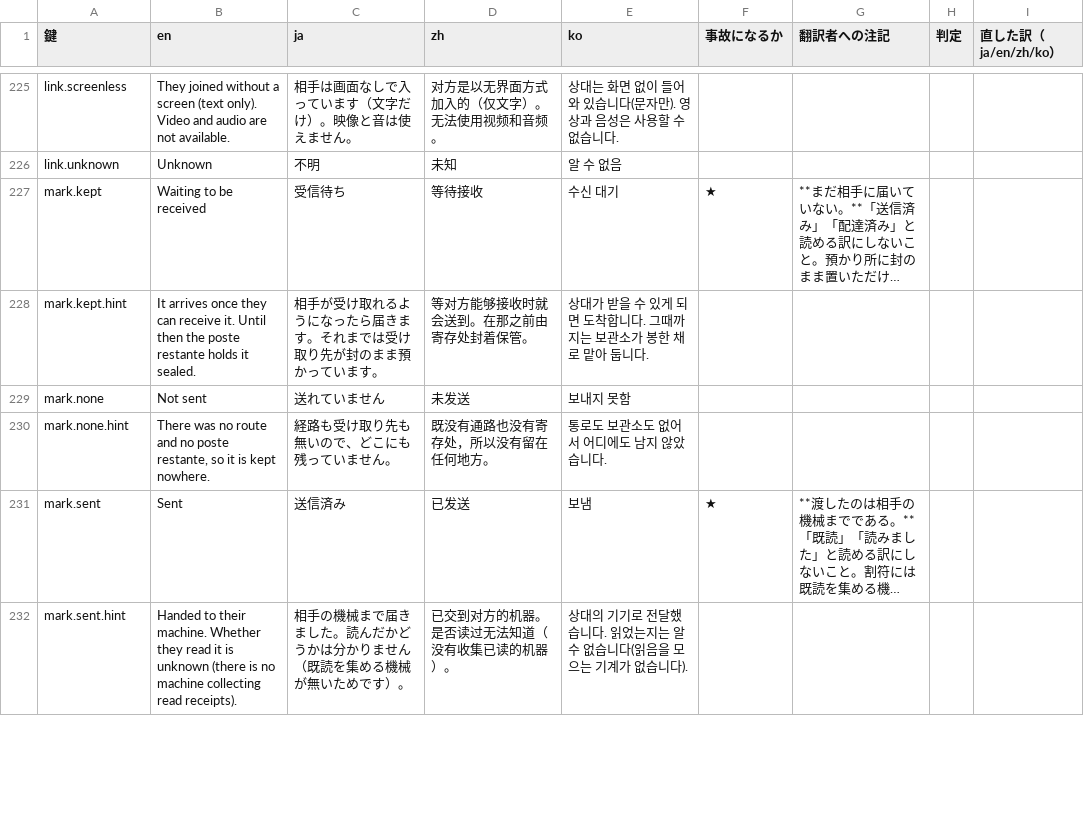
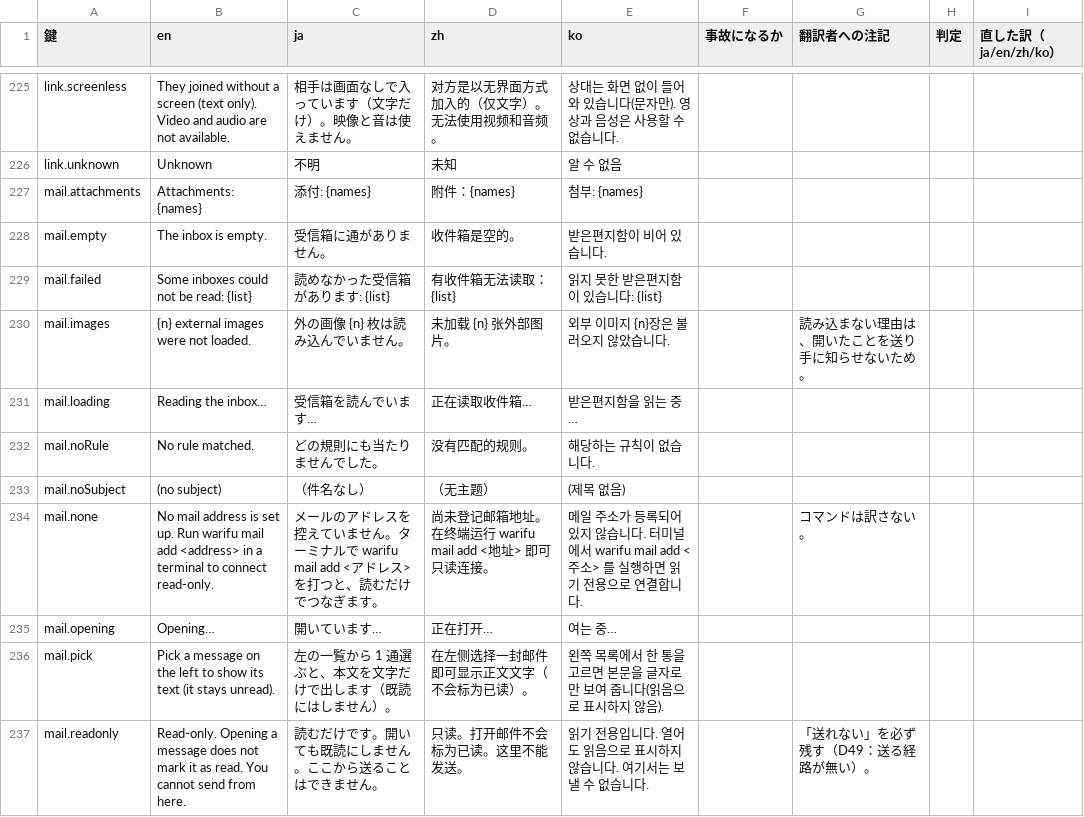
Before and after one commit to meta-taro/warifu, a TSV file: docs/i18n-review.tsv, drawn as a sheet; only a part is shown, gaps mark what is left out; the shorter side is filled out with more unchanged rows; long unchanged cells end in …; the diff covers the shown part only.

```diff
--- a/docs/i18n-review.tsv
+++ b/docs/i18n-review.tsv
@@ -226 +226,12 @@ link.screenless	They joined without a screen (text only). Video and audio are no
 link.unknown	Unknown	不明	未知	알 수 없음				
+mail.attachments	Attachments: {names}	添付: {names}	附件：{names}	첨부: {names}				
+mail.empty	The inbox is empty.	受信箱に通がありません。	收件箱是空的。	받은편지함이 비어 있습니다.				
+mail.failed	Some inboxes could not be read: {list}	読めなかった受信箱があります: {list}	有收件箱无法读取：{list}	읽지 못한 받은편지함이 있습니다: {list}				
+mail.images	{n} external images were not loaded.	外の画像 {n} 枚は読み込んでいません。	未加载 {n} 张外部图片。	외부 이미지 {n}장은 불러오지 않았습니다.		読み込まない理由は、開いたことを送り手に知らせないため。		
+mail.loading	Reading the inbox…	受信箱を読んでいます…	正在读取收件箱…	받은편지함을 읽는 중…				
+mail.noRule	No rule matched.	どの規則にも当たりませんでした。	没有匹配的规则。	해당하는 규칙이 없습니다.				
+mail.noSubject	(no subject)	（件名なし）	（无主题）	(제목 없음)				
+mail.none	No mail address is set up. Run warifu mail add <address> in a terminal to connect read-only.	メールのアドレスを控えていません。ターミナルで warifu mail add <アドレス> を打つと、読むだけでつなぎます。	尚未登记邮箱地址。在终端运行 warifu mail add <地址> 即可只读连接。	메일 주소가 등록되어 있지 않습니다. 터미널에서 warifu mail add <주소> 를 실행하면 읽기 전용으로 연결합니다.		コマンドは訳さない。		
+mail.opening	Opening…	開いています…	正在打开…	여는 중…				
+mail.pick	Pick a message on the left to show its text (it stays unread).	左の一覧から 1 通選ぶと、本文を文字だけで出します（既読にはしません）。	在左侧选择一封邮件即可显示正文文字（不会标为已读）。	왼쪽 목록에서 한 통을 고르면 본문을 글자로만 보여 줍니다(읽음으로 표시하지 않음).				
+mail.readonly	Read-only. Opening a message does not mark it as read. You cannot send from here.	読むだけです。開いても既読にしません。ここから送ることはできません。	只读。打开邮件不会标为已读。这里不能发送。	읽기 전용입니다. 열어도 읽음으로 표시하지 않습니다. 여기서는 보낼 수 없습니다.		「送れない」を必ず残す（D49：送る経路が無い）。		
```
Also changed, not shown: 11 added rows elsewhere in this file, 16 other files.
